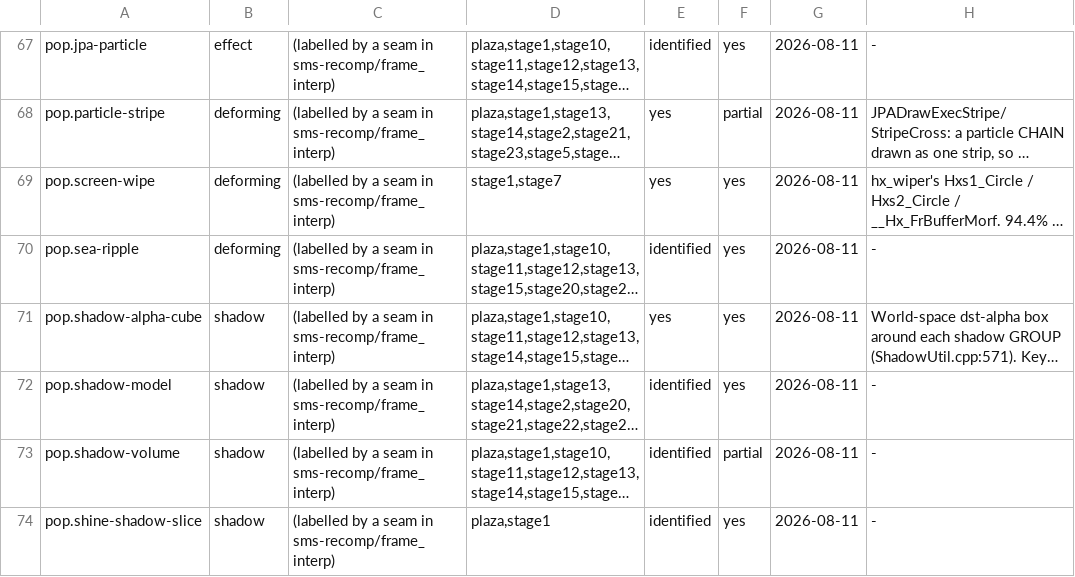
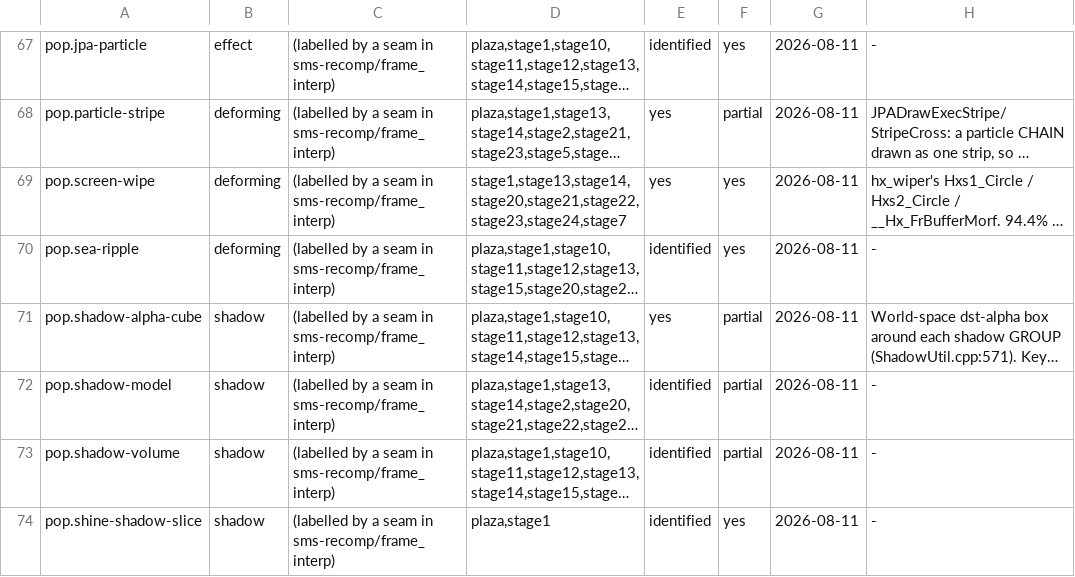
Before and after one commit to SomeoneIsWorking/sunbright, a TSV file: docs/graphics/graphics_db.tsv, drawn as a sheet; only a part is shown, gaps mark what is left out; long unchanged cells end in …; the diff names each change by its address in the sheet, - before the commit and + after, or states it on an @@ line.

```diff
--- a/docs/graphics/graphics_db.tsv
+++ b/docs/graphics/graphics_db.tsv
-D69: stage1,stage7
+D69: stage1,stage13,stage14,stage20,stage21,stage22,stage23,stage24,stage7
-F71:F72: yes
+F71:F72: partial
```
Also changed, not shown: 1 other file.
